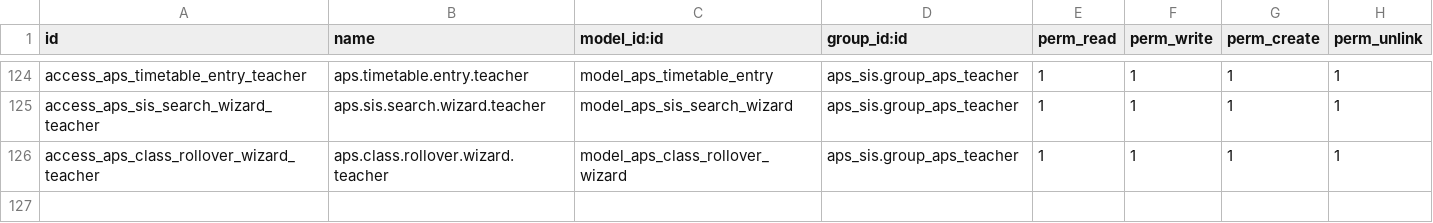
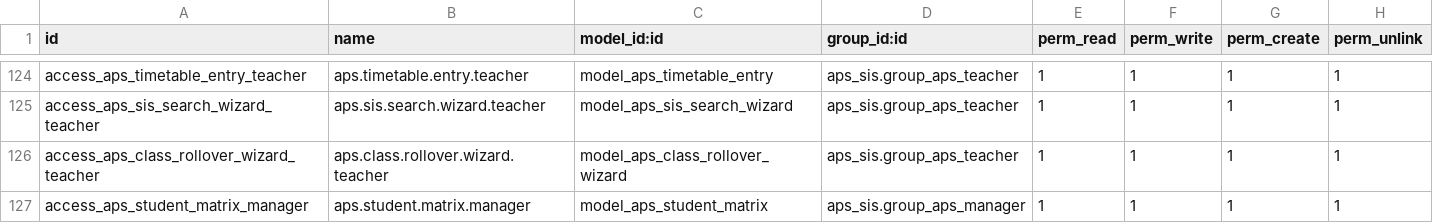
Before and after one commit to agrogers/aps_sis, a CSV file: security/ir.model.access.csv, drawn as a sheet; only a part is shown, gaps mark what is left out; the diff names each change by its address in the sheet, - before the commit and + after, or states it on an @@ line.

Commit message:
Student Matrix

```diff
--- a/security/ir.model.access.csv
+++ b/security/ir.model.access.csv
+row 127: access_aps_student_matrix_manager | aps.student.matrix.manager | model_aps_student_matrix | aps_sis.group_aps_manager | 1 | 1 | 1 | 1
```
Also changed, not shown: 10 other files.
